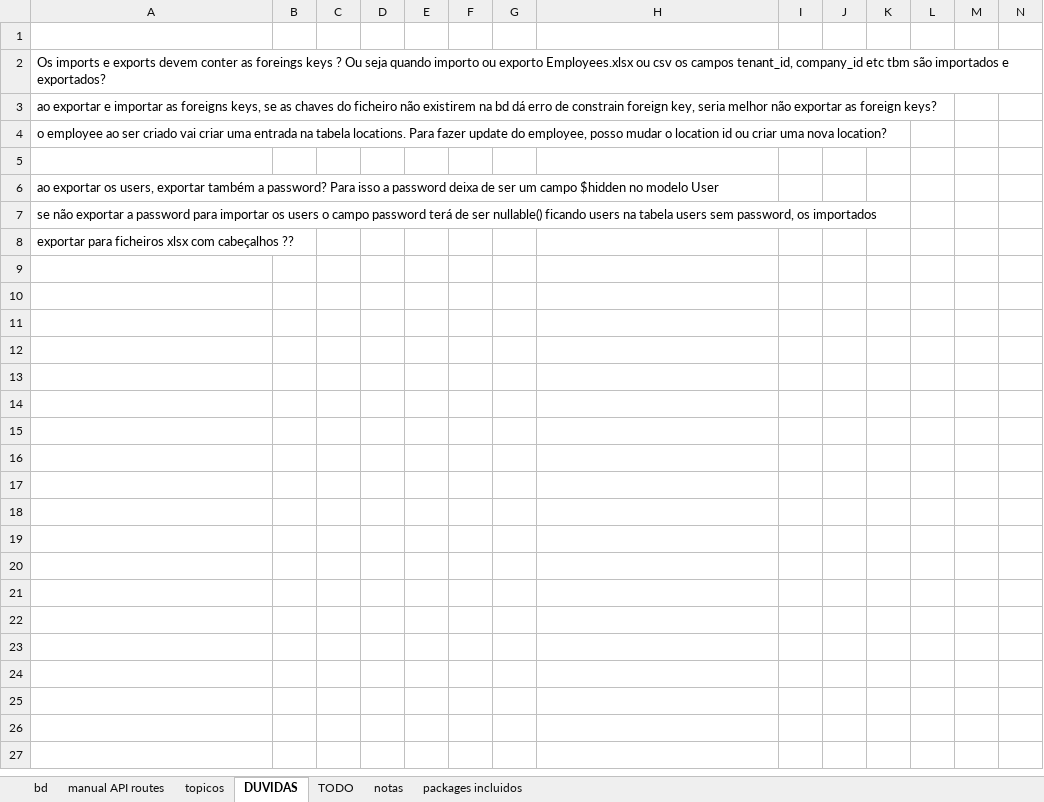
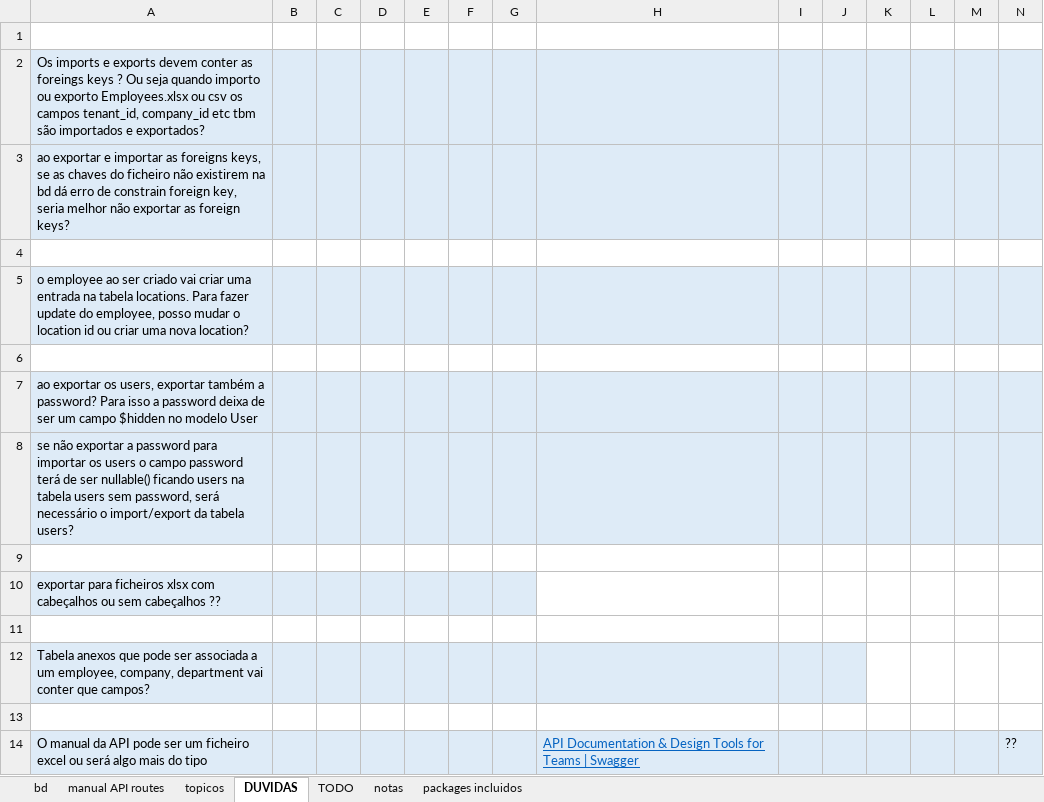
Before and after one commit to hugoresende27/estagio_relogio_ponto, an Excel workbook: docs_minha.xlsx, sheet DUVIDAS, drawn as a sheet; only a part is shown; values as stored, in another font and other column widths than the file's, no borders; addresses are those after the commit; rows hold the shown columns only; the diff covers the shown part only; the diff names each change by its address in the sheet, - before the commit and + after, or states it on an @@ line.

```diff
--- a/docs_minha.xlsx (sheet DUVIDAS)
+++ b/docs_minha.xlsx (sheet DUVIDAS)
-A2:N3 fill: none
+A2:N3 fill: #DEEBF7
+row 4: (empty)
-A5:N5 fill: none
+A5:N5 fill: #DEEBF7
-A7:N8 fill: none
+A7:N8 fill: #DEEBF7
-A8: …sem password, os importados
+A8: …sem password, será necessário o import/export da tabela users?
+row 9: (empty)
-A10: …com cabeçalhos ??
+A10: …com cabeçalhos ou sem cabeçalhos ??
-A10:G10 fill: none
+A10:G10 fill: #DEEBF7
+row 11: (empty)
+row 12: Tabela anexos que pode ser associada a um employee, company, department vai conter que campos?
+row 13: (empty)
+row 14: O manual da API pode ser um ficheiro excel ou será algo mais do tipo |  |  |  |  |  |  | API Documentation & Design Tools for Teams | Swagger |  |  |  |  |  | ??
```
Also changed, not shown: cell formats elsewhere in this sheet, sheet bd, 3 other files.
